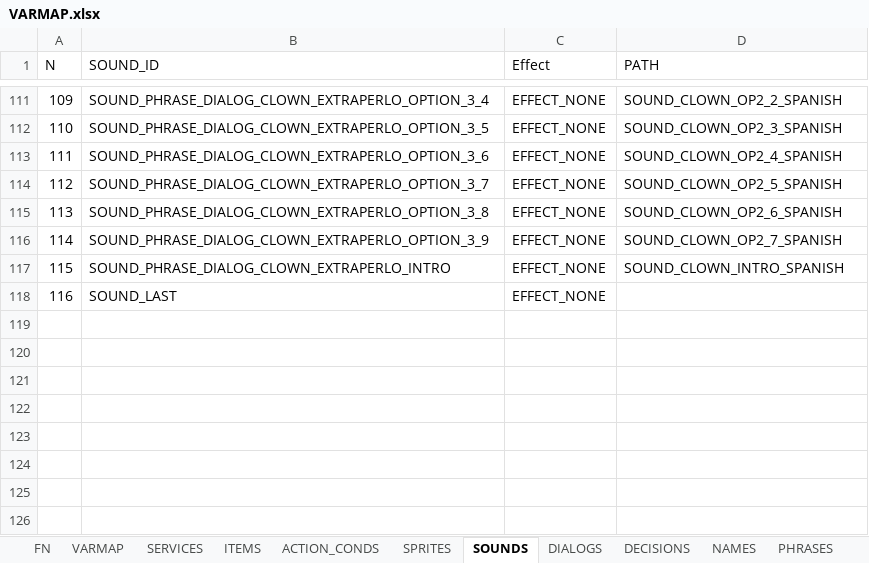
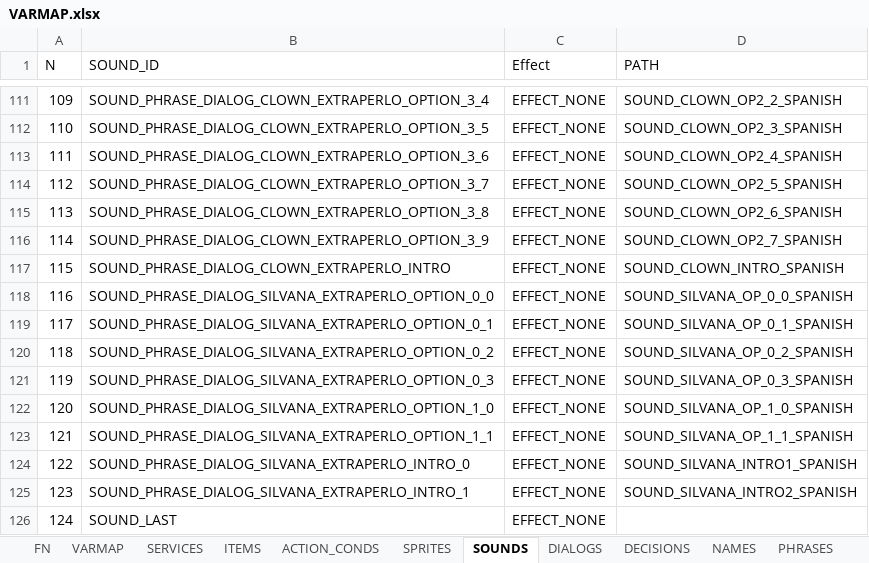
Before and after one commit to ivor4/Goblins3_AnotherQuest, an Excel workbook: VARMAP_Generator/VARMAP.xlsx, sheet SOUNDS, drawn as a sheet; only a part is shown, gaps mark what is left out; values as stored, in another font and other column widths than the file's, no borders; charts and pictures and table styles not drawn; addresses are those after the commit; the diff names each change by its address in the sheet, - before the commit and + after, or states it on an @@ line.

```diff
--- a/VARMAP_Generator/VARMAP.xlsx (sheet SOUNDS)
+++ b/VARMAP_Generator/VARMAP.xlsx (sheet SOUNDS)
+row 118: 116 | SOUND_PHRASE_DIALOG_SILVANA_EXTRAPERLO_OPTION_0_0 | EFFECT_NONE | SOUND_SILVANA_OP_0_0_SPANISH
+row 119: 117 | SOUND_PHRASE_DIALOG_SILVANA_EXTRAPERLO_OPTION_0_1 | EFFECT_NONE | SOUND_SILVANA_OP_0_1_SPANISH
+row 120: 118 | SOUND_PHRASE_DIALOG_SILVANA_EXTRAPERLO_OPTION_0_2 | EFFECT_NONE | SOUND_SILVANA_OP_0_2_SPANISH
+row 121: 119 | SOUND_PHRASE_DIALOG_SILVANA_EXTRAPERLO_OPTION_0_3 | EFFECT_NONE | SOUND_SILVANA_OP_0_3_SPANISH
+row 122: 120 | SOUND_PHRASE_DIALOG_SILVANA_EXTRAPERLO_OPTION_1_0 | EFFECT_NONE | SOUND_SILVANA_OP_1_0_SPANISH
+row 123: 121 | SOUND_PHRASE_DIALOG_SILVANA_EXTRAPERLO_OPTION_1_1 | EFFECT_NONE | SOUND_SILVANA_OP_1_1_SPANISH
+row 124: 122 | SOUND_PHRASE_DIALOG_SILVANA_EXTRAPERLO_INTRO_0 | EFFECT_NONE | SOUND_SILVANA_INTRO1_SPANISH
+row 125: 123 | SOUND_PHRASE_DIALOG_SILVANA_EXTRAPERLO_INTRO_1 | EFFECT_NONE | SOUND_SILVANA_INTRO2_SPANISH
@@ column A (N) renumbered from row 126 down @@
```
Also changed, not shown: sheet PHRASES, sheet ACTION_CONDS, sheet DIALOGS, sheet FN, sheet TYPES, sheet ITEMS, 46 other files.
